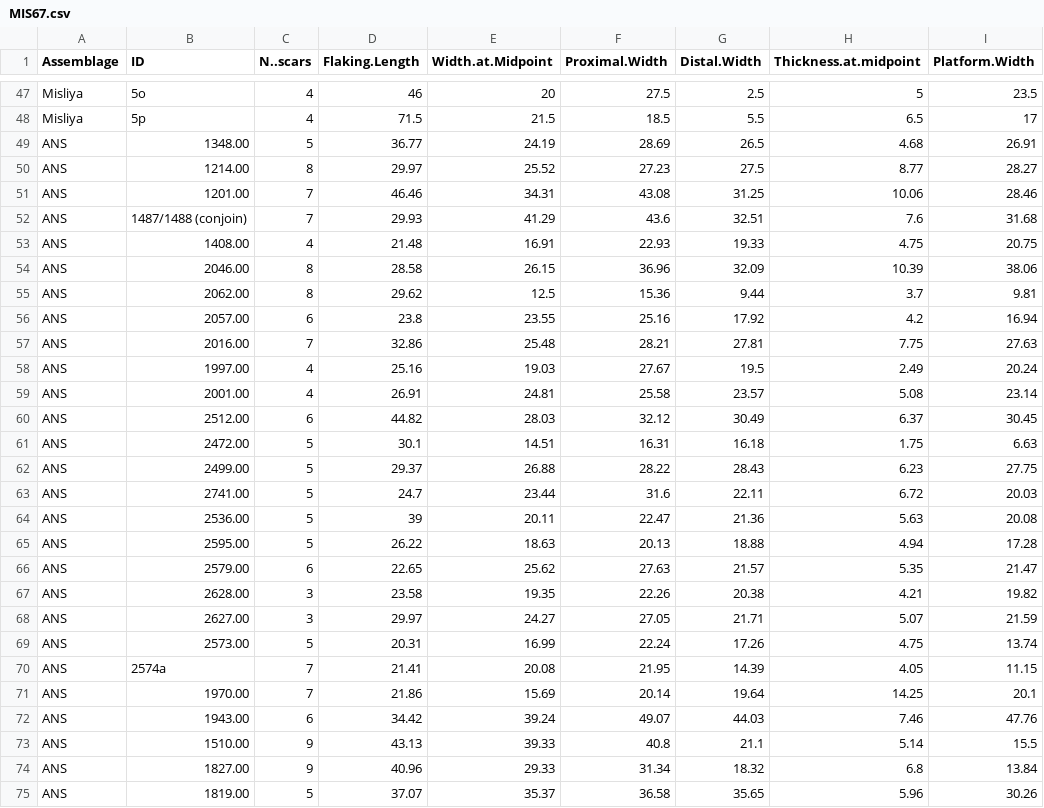
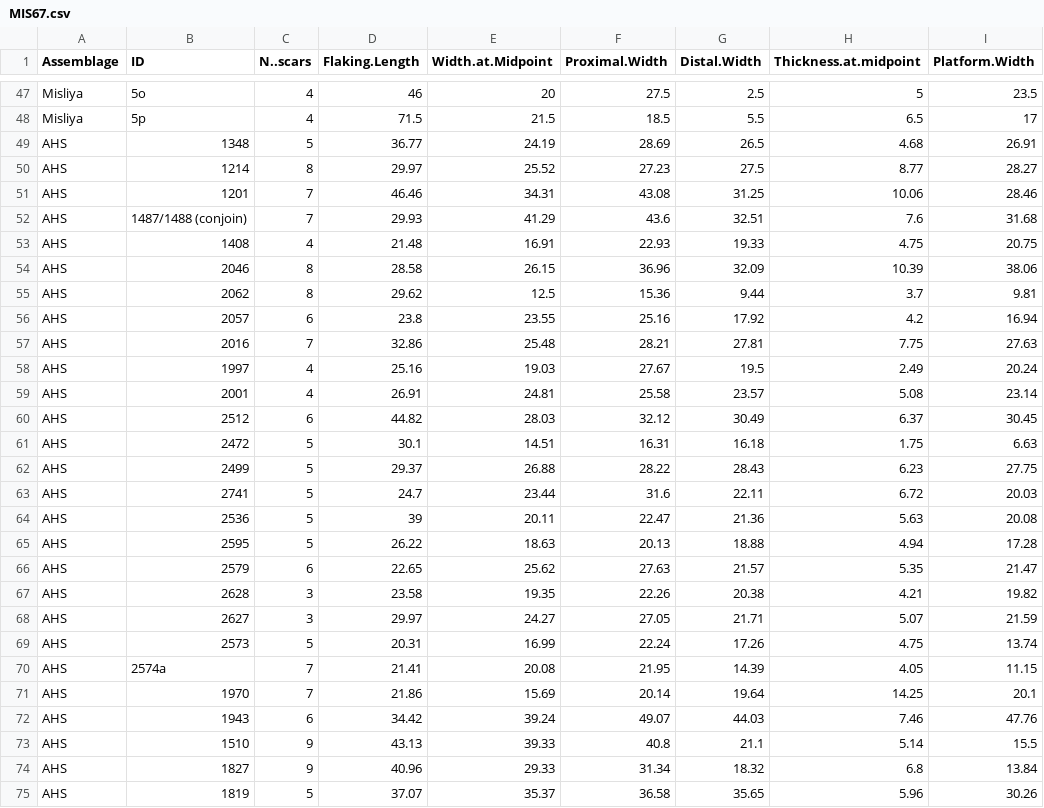
Before and after one commit to wccarleton/multipledispersals, a CSV file: Replication/MIS67.csv, drawn as a sheet; only a part is shown, gaps mark what is left out; the diff covers the shown part only; the diff names each change by its address in the sheet, - before the commit and + after, or states it on an @@ line.

```diff
--- a/Replication/MIS67.csv
+++ b/Replication/MIS67.csv
-A49:A75 (Assemblage): ANS
+A49:A75 (Assemblage): AHS
-B49 (ID): 1348.00
+B49 (ID): 1348
-B50 (ID): 1214.00
+B50 (ID): 1214
-B51 (ID): 1201.00
+B51 (ID): 1201
-B53 (ID): 1408.00
+B53 (ID): 1408
-B54 (ID): 2046.00
+B54 (ID): 2046
-B55 (ID): 2062.00
+B55 (ID): 2062
-B56 (ID): 2057.00
+B56 (ID): 2057
-B57 (ID): 2016.00
+B57 (ID): 2016
-B58 (ID): 1997.00
+B58 (ID): 1997
-B59 (ID): 2001.00
+B59 (ID): 2001
-B60 (ID): 2512.00
+B60 (ID): 2512
-B61 (ID): 2472.00
+B61 (ID): 2472
-B62 (ID): 2499.00
+B62 (ID): 2499
-B63 (ID): 2741.00
+B63 (ID): 2741
-B64 (ID): 2536.00
+B64 (ID): 2536
-B65 (ID): 2595.00
+B65 (ID): 2595
-B66 (ID): 2579.00
+B66 (ID): 2579
-B67 (ID): 2628.00
+B67 (ID): 2628
-B68 (ID): 2627.00
+B68 (ID): 2627
-B69 (ID): 2573.00
+B69 (ID): 2573
-B71 (ID): 1970.00
+B71 (ID): 1970
-B72 (ID): 1943.00
+B72 (ID): 1943
-B73 (ID): 1510.00
+B73 (ID): 1510
-B74 (ID): 1827.00
+B74 (ID): 1827
-B75 (ID): 1819.00
+B75 (ID): 1819
```
Also changed, not shown: 55 edited cells elsewhere in this file, Replication/LP.csv, 6 other files.
